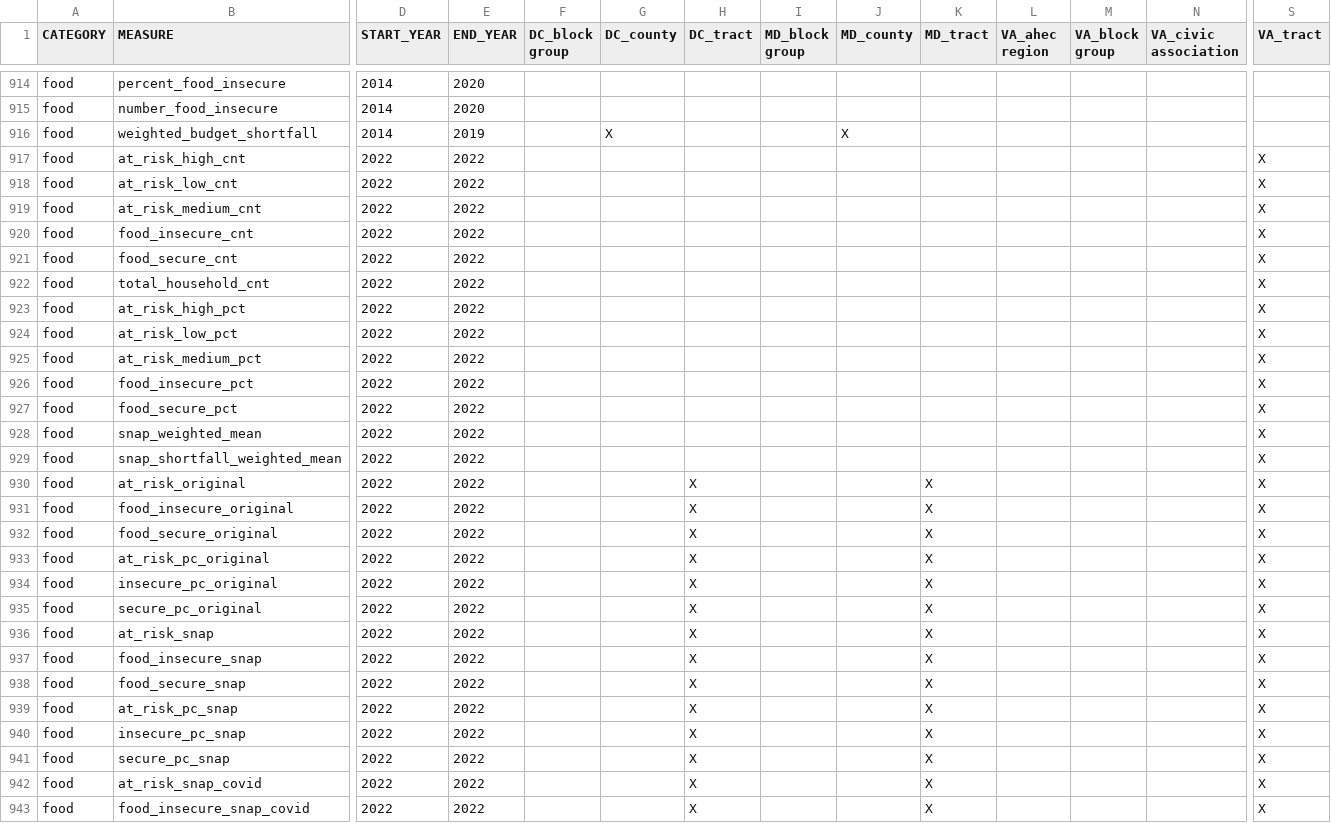
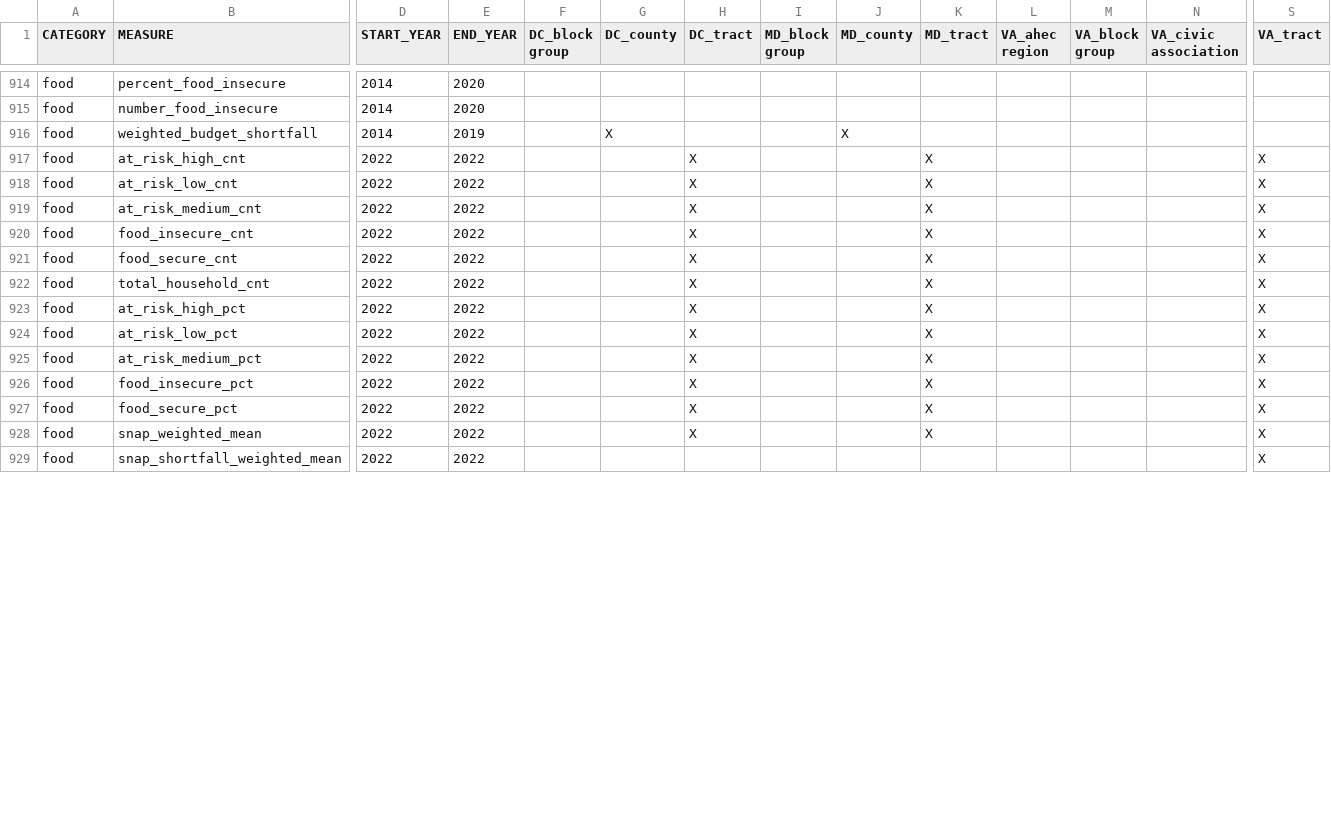
Before and after one commit to uva-bi-sdad/sdc.all, a CSV file: docs/data_inventory.csv, drawn as a sheet; only a part is shown, gaps mark what is left out; rows hold the shown columns only; the diff covers the shown part only; the diff names each change by its address in the sheet, - before the commit and + after, or states it on an @@ line.

```diff
--- a/docs/data_inventory.csv
+++ b/docs/data_inventory.csv
-H917:H928 (DC_tract): (empty)
+H917:H928 (DC_tract): X
-K917:K928 (MD_tract): (empty)
+K917:K928 (MD_tract): X
-row 930: food | at_risk_original | 2022 | 2022 |  |  | X |  |  | X |  |  |  | X
-row 931: food | food_insecure_original | 2022 | 2022 |  |  | X |  |  | X |  |  |  | X
-row 932: food | food_secure_original | 2022 | 2022 |  |  | X |  |  | X |  |  |  | X
-row 933: food | at_risk_pc_original | 2022 | 2022 |  |  | X |  |  | X |  |  |  | X
-row 934: food | insecure_pc_original | 2022 | 2022 |  |  | X |  |  | X |  |  |  | X
-row 935: food | secure_pc_original | 2022 | 2022 |  |  | X |  |  | X |  |  |  | X
-row 936: food | at_risk_snap | 2022 | 2022 |  |  | X |  |  | X |  |  |  | X
-row 937: food | food_insecure_snap | 2022 | 2022 |  |  | X |  |  | X |  |  |  | X
-row 938: food | food_secure_snap | 2022 | 2022 |  |  | X |  |  | X |  |  |  | X
-row 939: food | at_risk_pc_snap | 2022 | 2022 |  |  | X |  |  | X |  |  |  | X
-row 940: food | insecure_pc_snap | 2022 | 2022 |  |  | X |  |  | X |  |  |  | X
-row 941: food | secure_pc_snap | 2022 | 2022 |  |  | X |  |  | X |  |  |  | X
-row 942: food | at_risk_snap_covid | 2022 | 2022 |  |  | X |  |  | X |  |  |  | X
-row 943: food | food_insecure_snap_covid | 2022 | 2022 |  |  | X |  |  | X |  |  |  | X
```
Also changed, not shown: 3 removed rows and 2 edited cells elsewhere in this file, 21 other files.
